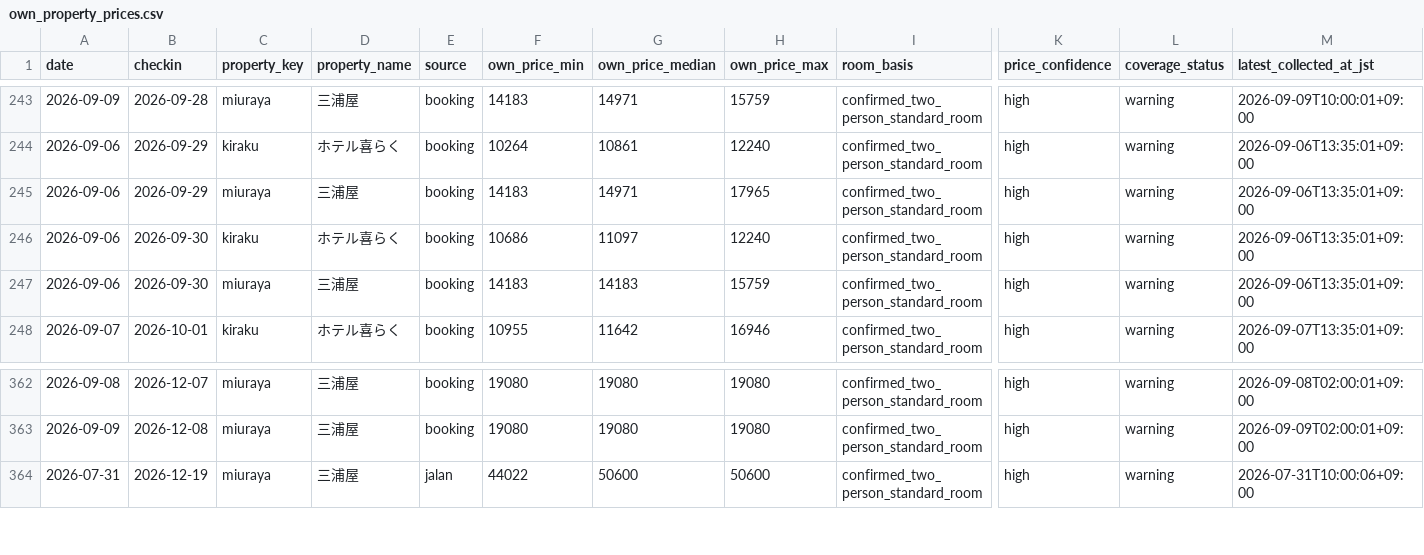
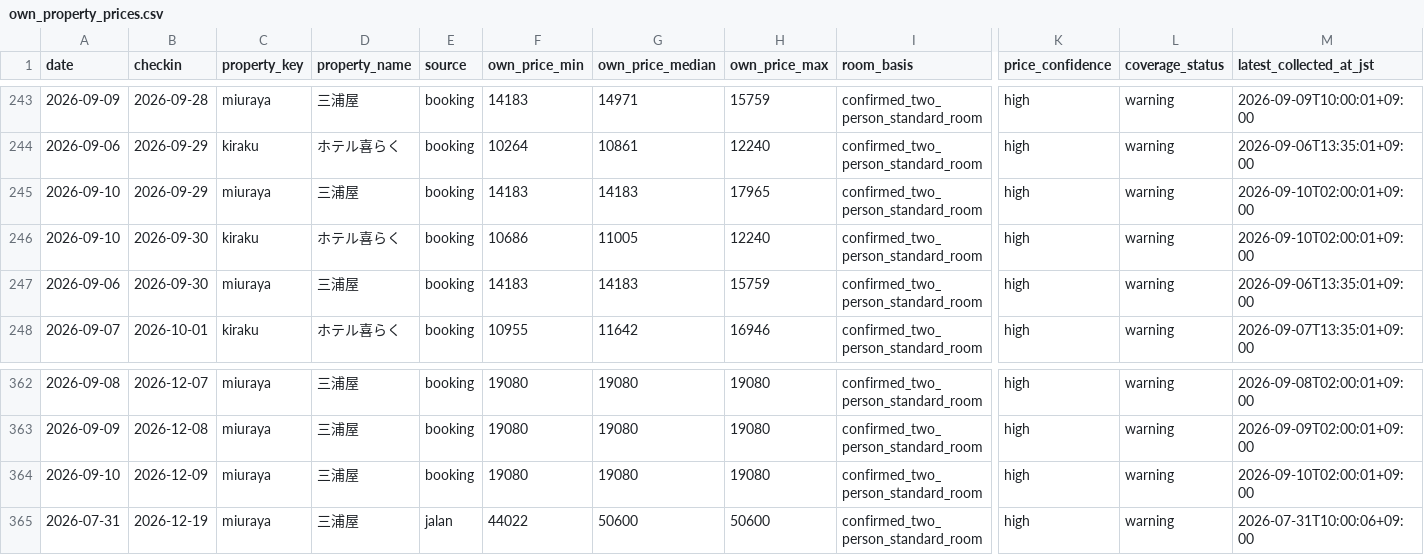
Before and after one commit to ginisato-hash/zao-market-intelligence, a CSV file: apps/zmi-bi-web/data/own_property_prices.csv, drawn as a sheet; only a part is shown, gaps mark what is left out; rows hold the shown columns only; the diff names each change by its address in the sheet, - before the commit and + after, or states it on an @@ line.

Commit message:
Auto-commit market data (2026-09-10T04:08:24+09:00)
Automated by ops:auto-commit-push after a scheduled collection run appended
new observations. Data-only: .data/history + apps/zmi-bi-web/data +
.data/market-observations.

```diff
--- a/apps/zmi-bi-web/data/own_property_prices.csv
+++ b/apps/zmi-bi-web/data/own_property_prices.csv
-A245:A246 (date): 2026-09-06
+A245:A246 (date): 2026-09-10
-G245 (own_price_median): 14971
+G245 (own_price_median): 14183
-M245:M246 (latest_collected_at_jst): 2026-09-06T13:35:01+09:00
+M245:M246 (latest_collected_at_jst): 2026-09-10T02:00:01+09:00
-G246 (own_price_median): 11097
+G246 (own_price_median): 11005
+row 364: 2026-09-10 | 2026-12-09 | miuraya | 三浦屋 | booking | 19080 | 19080 | 19080 | confirmed_two_person_standard_room | high | warning | 2026-09-10T02:00:01+09:00
```
Also changed, not shown: apps/zmi-bi-web/data/market_dp_pressure_by_checkin.csv, apps/zmi-bi-web/data/own_property_coverage.csv, 11 other files.
